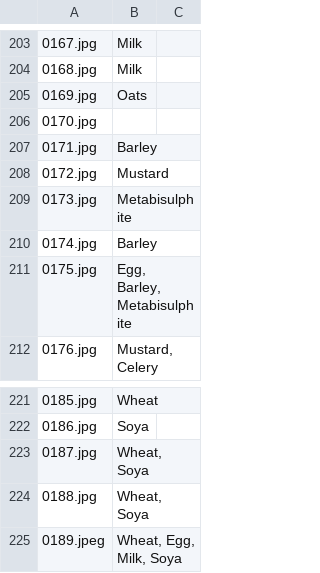
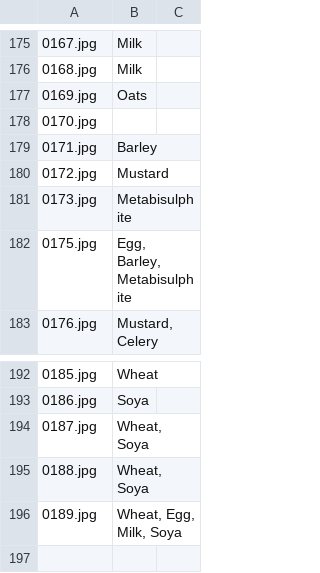
Before and after one commit to Scott07uk/bu-cv-cw, a CSV file: allergens.csv, drawn as a sheet; only a part is shown, gaps mark what is left out; removed rows and columns are numbered as before the commit, all else as after; the diff covers the shown part only; the diff names each change by its address in the sheet, - before the commit and + after, or states it on an @@ line.

```diff
--- a/allergens.csv
+++ b/allergens.csv
-row 210: 0174.jpg | Barley
-A196: 0189.jpeg
+A196: 0189.jpg
```
Also changed, not shown: 28 removed rows elsewhere in this file, 1 other file.
